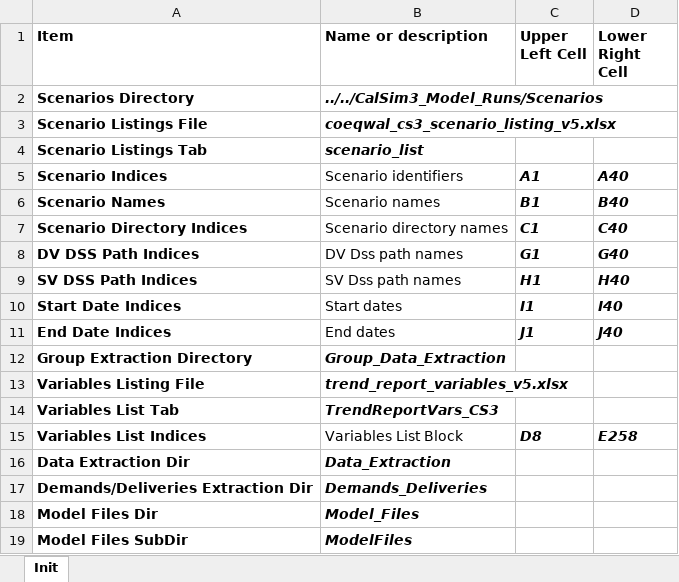
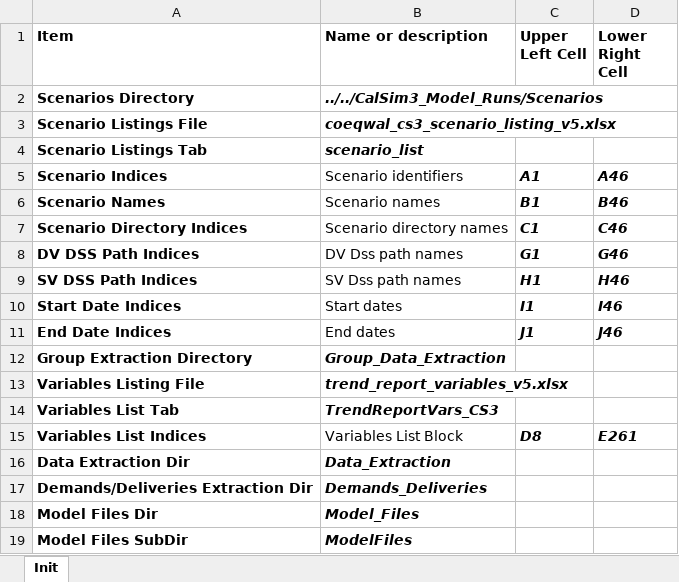
Before and after one commit to canruso/COEQWAL_V3, an Excel workbook: notebooks/CalSim3DataExtractionInitFile_v4.xlsx, sheet Init, drawn as a sheet; only a part is shown; values as stored, in another font and other column widths than the file's, no borders; the diff names each change by its address in the sheet, - before the commit and + after, or states it on an @@ line.

Commit message:
modified init files to add more scenarios

```diff
--- a/notebooks/CalSim3DataExtractionInitFile_v4.xlsx (sheet Init)
+++ b/notebooks/CalSim3DataExtractionInitFile_v4.xlsx (sheet Init)
-D5 (Lower Right Cell): A40
+D5 (Lower Right Cell): A46
-D6 (Lower Right Cell): B40
+D6 (Lower Right Cell): B46
-D7 (Lower Right Cell): C40
+D7 (Lower Right Cell): C46
-D8 (Lower Right Cell): G40
+D8 (Lower Right Cell): G46
-D9 (Lower Right Cell): H40
+D9 (Lower Right Cell): H46
-D10 (Lower Right Cell): I40
+D10 (Lower Right Cell): I46
-D11 (Lower Right Cell): J40
+D11 (Lower Right Cell): J46
-D15 (Lower Right Cell): E258
+D15 (Lower Right Cell): E261
```
Also changed, not shown: notebooks/CalSim3DeliveryDataExtractionInitFile_v1.xlsx, notebooks/CalSim3GroundWaterDataExtractionInitFile_v1.xlsx.
